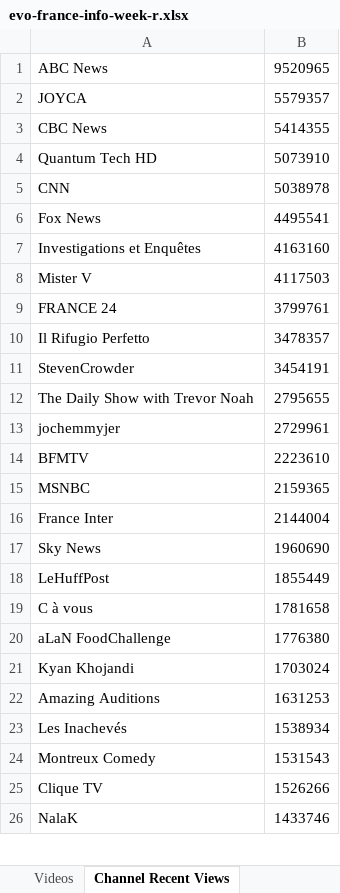
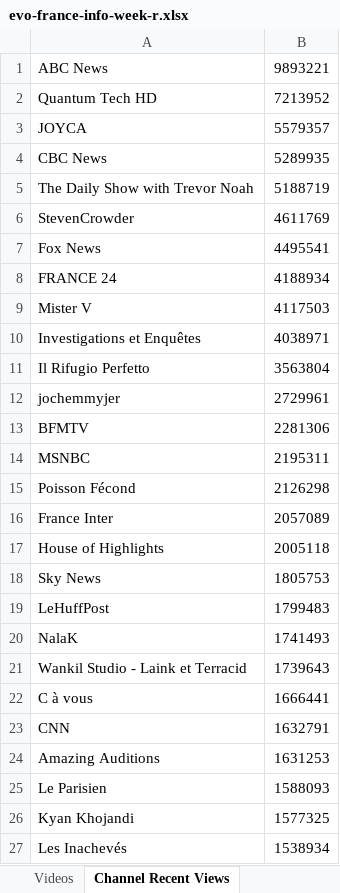
Before and after one commit to pnbt/youtube-transparency, an Excel workbook: app/assets/data/info/evo-france-info-week-r.xlsx, sheet Channel Recent Views, drawn as a sheet; only a part is shown; values as stored, in another font and other column widths than the file's, no borders; removed rows and columns are numbered as before the commit, all else as after; the diff covers the shown part only; the diff names each change by its address in the sheet, - before the commit and + after, or states it on an @@ line.

```diff
--- a/app/assets/data/info/evo-france-info-week-r.xlsx (sheet Channel Recent Views)
+++ b/app/assets/data/info/evo-france-info-week-r.xlsx (sheet Channel Recent Views)
-B1: 9520965
+B1: 9893221
+row 2: Quantum Tech HD | 7213952
-B4: 5414355
+B4: 5289935
-row 4: Quantum Tech HD | 5073910
-row 5: CNN | 5038978
+row 5: The Daily Show with Trevor Noah | 5188719
+row 6: StevenCrowder | 4611769
-row 7: Investigations et Enquêtes | 4163160
+row 8: FRANCE 24 | 4188934
-row 9: FRANCE 24 | 3799761
+row 10: Investigations et Enquêtes | 4038971
-B11: 3478357
+B11: 3563804
-row 11: StevenCrowder | 3454191
-row 12: The Daily Show with Trevor Noah | 2795655
-B13: 2223610
+B13: 2281306
-B14: 2159365
+B14: 2195311
+row 15: Poisson Fécond | 2126298
-B16: 2144004
+B16: 2057089
+row 17: House of Highlights | 2005118
-B18: 1960690
+B18: 1805753
-B19: 1855449
+B19: 1799483
+row 20: NalaK | 1741493
+row 21: Wankil Studio - Laink et Terracid | 1739643
-B22: 1781658
+B22: 1666441
-row 20: aLaN FoodChallenge | 1776380
-row 21: Kyan Khojandi | 1703024
+row 23: CNN | 1632791
+row 25: Le Parisien | 1588093
+row 26: Kyan Khojandi | 1577325
-row 24: Montreux Comedy | 1531543
-row 25: Clique TV | 1526266
-row 26: NalaK | 1433746
```
Also changed, not shown: 373 added rows, 376 removed rows, 234 moved rows and 46 edited cells elsewhere in this sheet, sheet Videos, app/assets/data/info/evo-france-info-3days-r.xlsx, app/assets/data/info/evo-france-info-3days-v.xlsx, 10 other files.
